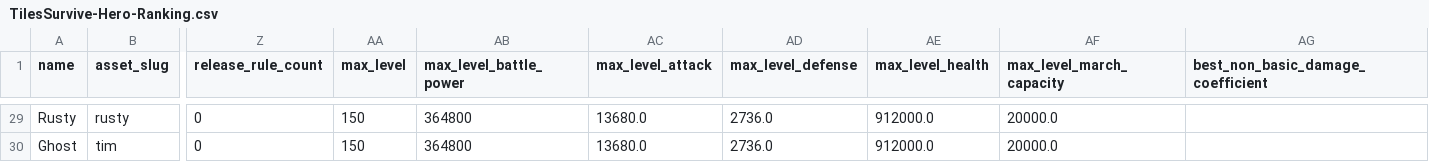
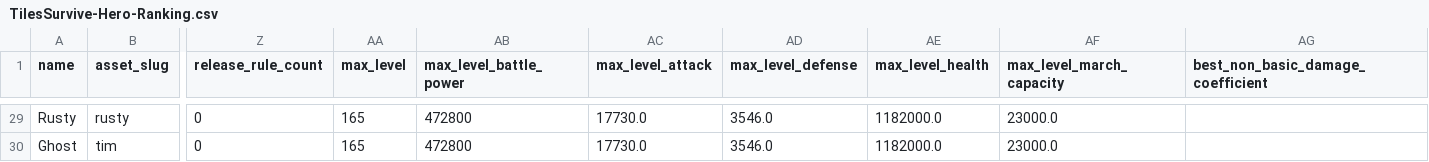
Before and after one commit to ShadoWZYE/tiles-survive-guides, a CSV file: outputs/hero-report/TilesSurvive-Hero-Ranking.csv, drawn as a sheet; only a part is shown, gaps mark what is left out; the diff covers the shown part only; the diff names each change by its address in the sheet, - before the commit and + after, or states it on an @@ line.

```diff
--- a/outputs/hero-report/TilesSurvive-Hero-Ranking.csv
+++ b/outputs/hero-report/TilesSurvive-Hero-Ranking.csv
-AA29:AA30 (max_level): 150
+AA29:AA30 (max_level): 165
-AB29:AB30 (max_level_battle_power): 364800
+AB29:AB30 (max_level_battle_power): 472800
-AC29:AC30 (max_level_attack): 13680.0
+AC29:AC30 (max_level_attack): 17730.0
-AD29:AD30 (max_level_defense): 2736.0
+AD29:AD30 (max_level_defense): 3546.0
-AE29:AE30 (max_level_health): 912000.0
+AE29:AE30 (max_level_health): 1182000.0
-AF29:AF30 (max_level_march_capacity): 20000.0
+AF29:AF30 (max_level_march_capacity): 23000.0
```
Also changed, not shown: 180 edited cells elsewhere in this file, 37 other files.
